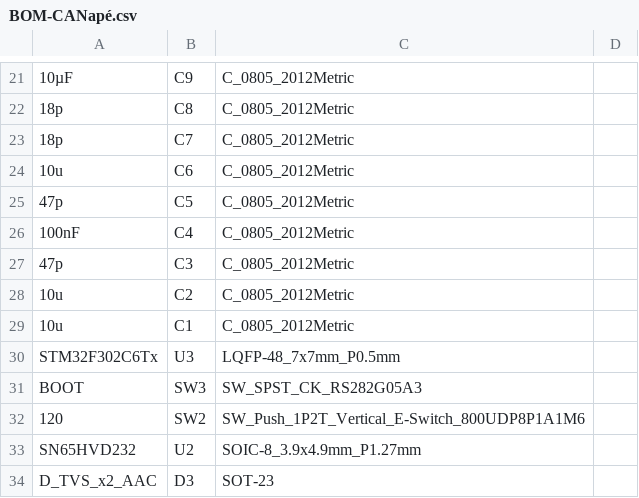
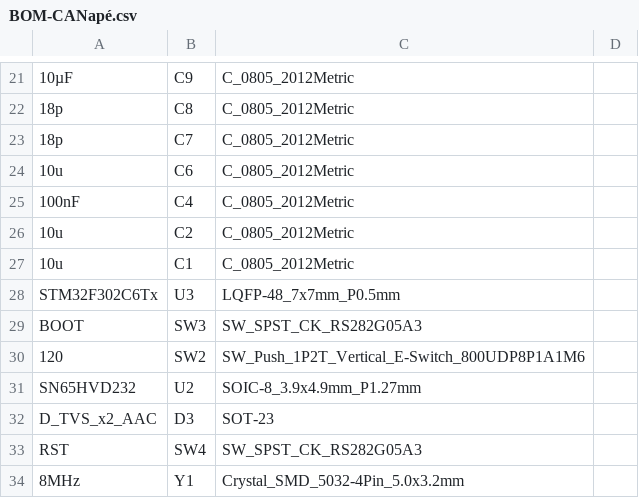
Before and after one commit to kingovchouffe/CANap-, a CSV file: jlcpcb/assembly/BOM-CANapé.csv, drawn as a sheet; only a part is shown, gaps mark what is left out; the shorter side is filled out with more unchanged rows; the diff names each change by its address in the sheet, - before the commit and + after, or states it on an @@ line.

```diff
--- a/jlcpcb/assembly/BOM-CANapé.csv
+++ b/jlcpcb/assembly/BOM-CANapé.csv
-row 25: 47p | C5 | C_0805_2012Metric
-row 27: 47p | C3 | C_0805_2012Metric
```
Also changed, not shown: jlcpcb/assembly/POS-CANapé.csv, 34 other files.
